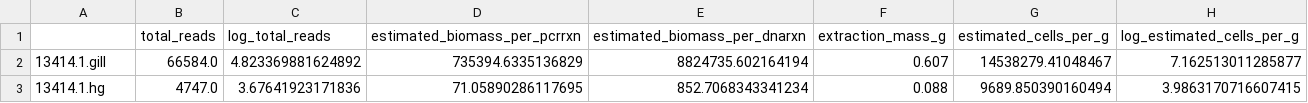
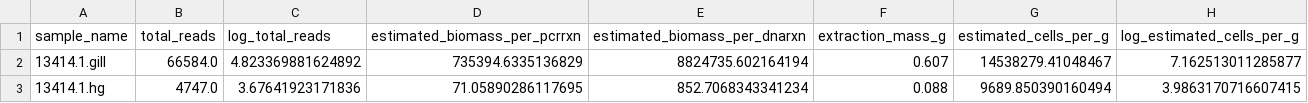
Before and after one commit to biocore/q2-katharoseq, a CSV file: example/est_biomass_output.csv, drawn as a sheet; only a part is shown.

Commit message:
updated estimating_biomass test

```diff
--- a/example/est_biomass_output.csv
+++ b/example/est_biomass_output.csv
@@ -1,2 +1,2 @@
-,total_reads,log_total_reads,estimated_biomass_per_pcrrxn,estimated_biomass_per_dnarxn,extraction_mass_g,estimated_cells_per_g,log_estimated_cells_per_g
+sample_name,total_reads,log_total_reads,estimated_biomass_per_pcrrxn,estimated_biomass_per_dnarxn,extraction_mass_g,estimated_cells_per_g,log_estimated_cells_per_g
 13414.1.gill,66584.0,4.823369881624892,735394.6335136829,8824735.602164194,0.607,14538279.41048467,7.162513011285877
```
Also changed, not shown: 2 other files.
